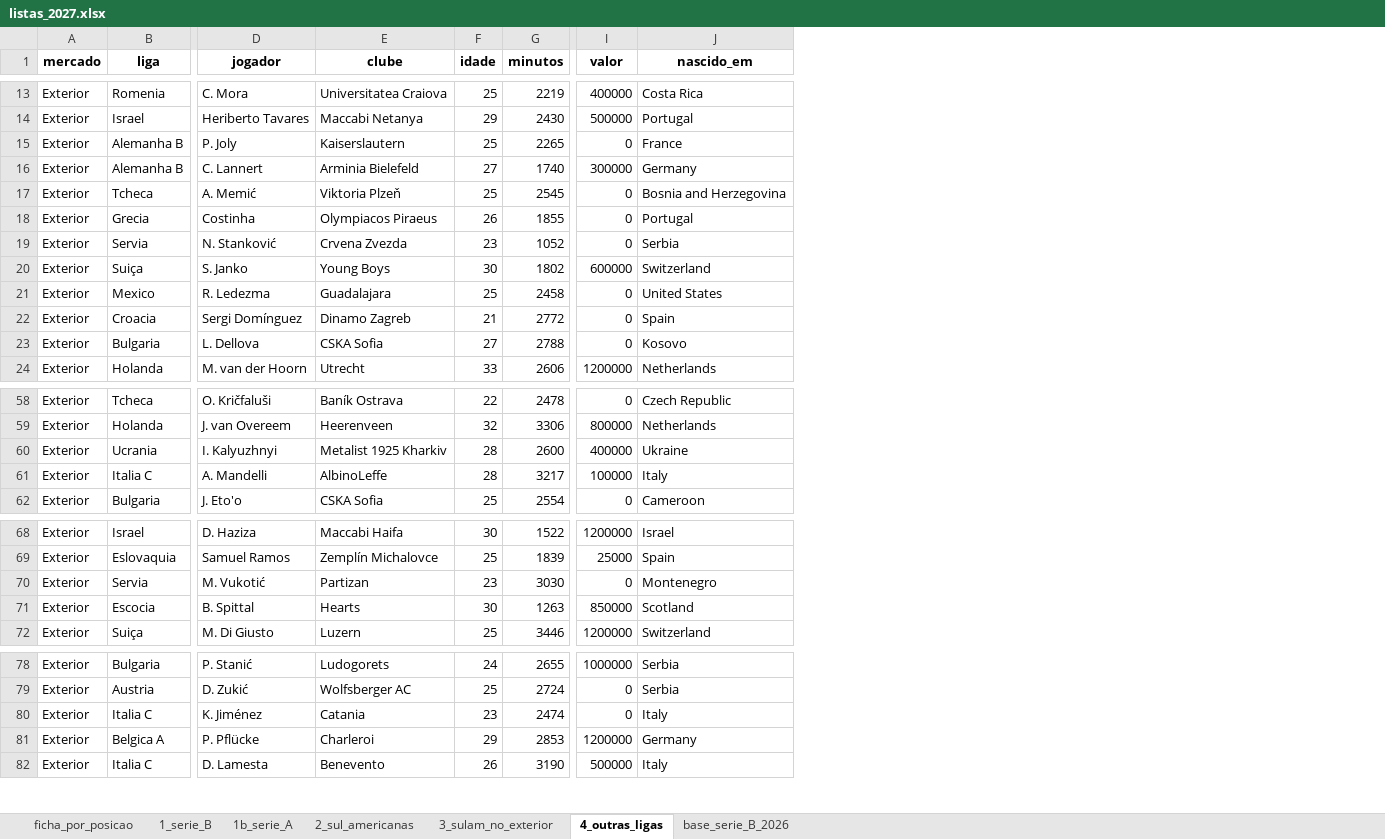
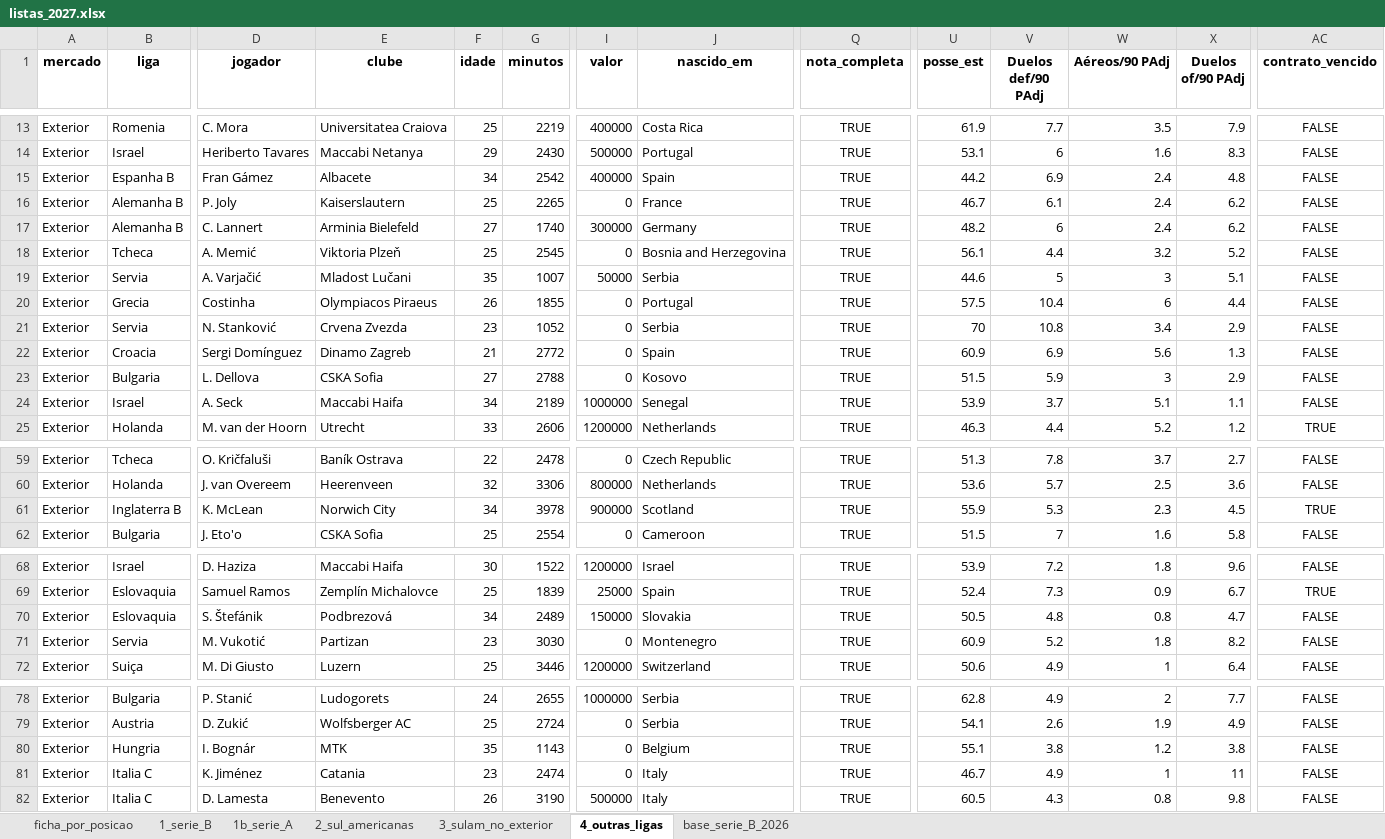
Before and after one commit to henriquesimoessilva3-png/santa-cruz-2027, an Excel workbook: Santa Cruz V2/listas/listas_2027.xlsx, sheet 4_outras_ligas, drawn as a sheet; only a part is shown, gaps mark what is left out; values as stored, in another font and other column widths than the file's, no borders; removed rows and columns are numbered as before the commit, all else as after; rows hold the shown columns only; the diff covers the shown part only; the diff names each change by its address in the sheet, - before the commit and + after, or states it on an @@ line.

```diff
--- a/Santa Cruz V2/listas/listas_2027.xlsx (sheet 4_outras_ligas)
+++ b/Santa Cruz V2/listas/listas_2027.xlsx (sheet 4_outras_ligas)
+column Q (nota_completa), rows 13-14: TRUE | TRUE; rows 16-18: all TRUE; rows 20-23: all TRUE; row 25: TRUE; rows 59-62: all TRUE; rows 68-69: TRUE | TRUE; rows 71-72: TRUE | TRUE; rows 78-79: TRUE | TRUE; rows 81-82: TRUE | TRUE
+column U (posse_est), rows 13-14: 61.9 | 53.1; rows 16-18: 46.7 | 48.2 | 56.1; rows 20-23: 57.5 | 70 | 60.9 | 51.5; row 25: 46.3; rows 59-62: 51.3 | 53.6 | 55.9 | 51.5; rows 68-69: 53.9 | 52.4; rows 71-72: 60.9 | 50.6; rows 78-79: 62.8 | 54.1; rows 81-82: 46.7 | 60.5
+column V (Duelos def/90 PAdj), rows 13-14: 7.7 | 6; rows 16-18: 6.1 | 6 | 4.4; rows 20-23: 10.4 | 10.8 | 6.9 | 5.9; row 25: 4.4; rows 59-62: 7.8 | 5.7 | 5.3 | 7; rows 68-69: 7.2 | 7.3; rows 71-72: 5.2 | 4.9; rows 78-79: 4.9 | 2.6; rows 81-82: 4.9 | 4.3
+column W (Aéreos/90 PAdj), rows 13-14: 3.5 | 1.6; rows 16-18: 2.4 | 2.4 | 3.2; rows 20-23: 6 | 3.4 | 5.6 | 3; row 25: 5.2; rows 59-62: 3.7 | 2.5 | 2.3 | 1.6; rows 68-69: 1.8 | 0.9; rows 71-72: 1.8 | 1; rows 78-79: 2 | 1.9; rows 81-82: 1 | 0.8
+column X (Duelos of/90 PAdj), rows 13-14: 7.9 | 8.3; rows 16-18: 6.2 | 6.2 | 5.2; rows 20-23: 4.4 | 2.9 | 1.3 | 2.9; row 25: 1.2; rows 59-62: 2.7 | 3.6 | 4.5 | 5.8; rows 68-69: 9.6 | 6.7; rows 71-72: 8.2 | 6.4; rows 78-79: 7.7 | 4.9; rows 81-82: 11 | 9.8
+column AC (contrato_vencido), rows 13-14: FALSE | FALSE; rows 16-18: all FALSE; rows 20-23: all FALSE; row 25: TRUE; rows 59-62: FALSE | FALSE | TRUE | FALSE; rows 68-69: FALSE | TRUE; rows 71-72: FALSE | FALSE; rows 78-79: FALSE | FALSE; rows 81-82: FALSE | FALSE
+row 15: Exterior | Espanha B | Fran Gámez | Albacete | 34 | 2542 | 400000 | Spain | TRUE | 44.2 | 6.9 | 2.4 | 4.8 | FALSE
+row 19: Exterior | Servia | A. Varjačić | Mladost Lučani | 35 | 1007 | 50000 | Serbia | TRUE | 44.6 | 5 | 3 | 5.1 | FALSE
-row 20: Exterior | Suiça | S. Janko | Young Boys | 30 | 1802 | 600000 | Switzerland
-row 21: Exterior | Mexico | R. Ledezma | Guadalajara | 25 | 2458 | 0 | United States
+row 24: Exterior | Israel | A. Seck | Maccabi Haifa | 34 | 2189 | 1000000 | Senegal | TRUE | 53.9 | 3.7 | 5.1 | 1.1 | FALSE
-row 60: Exterior | Ucrania | I. Kalyuzhnyi | Metalist 1925 Kharkiv | 28 | 2600 | 400000 | Ukraine
-B61 (liga): Italia C
+B61 (liga): Inglaterra B
-D61 (jogador): A. Mandelli
+D61 (jogador): K. McLean
-E61 (clube): AlbinoLeffe
+E61 (clube): Norwich City
-F61 (idade): 28
+F61 (idade): 34
-G61 (minutos): 3217
+G61 (minutos): 3978
-I61 (valor): 100000
+I61 (valor): 900000
-J61 (nascido_em): Italy
+J61 (nascido_em): Scotland
+row 70: Exterior | Eslovaquia | S. Štefánik | Podbrezová | 34 | 2489 | 150000 | Slovakia | TRUE | 50.5 | 4.8 | 0.8 | 4.7 | FALSE
-row 71: Exterior | Escocia | B. Spittal | Hearts | 30 | 1263 | 850000 | Scotland
+row 80: Exterior | Hungria | I. Bognár | MTK | 35 | 1143 | 0 | Belgium | TRUE | 55.1 | 3.8 | 1.2 | 3.8 | FALSE
-row 81: Exterior | Belgica A | P. Pflücke | Charleroi | 29 | 2853 | 1200000 | Germany
```
Also changed, not shown: 2 added rows, 2 removed rows and 8 edited cells elsewhere in this sheet, sheet 1_serie_B, sheet 2_sul_americanas, sheet 3_sulam_no_exterior, sheet 1b_serie_A, sheet base_serie_B_2026, Santa Cruz V2/listas/bola_parada_especialistas.xlsx, 43 other files.
